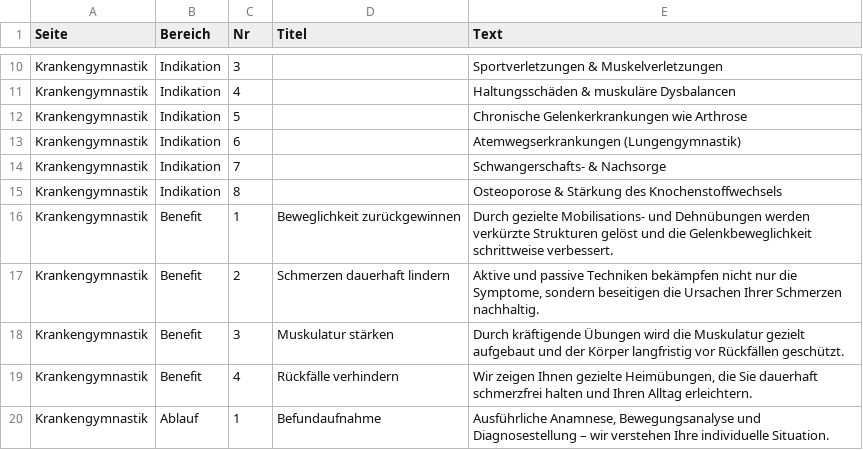
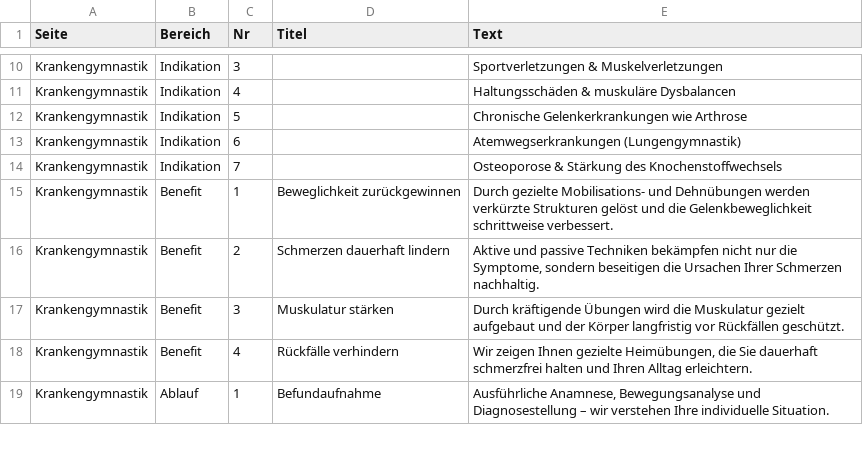
Before and after one commit to danielloos36/fortis-salutis, a CSV file: leistungen-export.csv, drawn as a sheet; only a part is shown, gaps mark what is left out.

Commit message:
Text update

```diff
--- a/leistungen-export.csv
+++ b/leistungen-export.csv
@@ -13,4 +13,3 @@ Krankengymnastik;Indikation;5;;Chronische Gelenkerkrankungen wie Arthrose
 Krankengymnastik;Indikation;6;;Atemwegserkrankungen (Lungengymnastik)
-Krankengymnastik;Indikation;7;;Schwangerschafts- & Nachsorge
-Krankengymnastik;Indikation;8;;Osteoporose & Stärkung des Knochenstoffwechsels
+Krankengymnastik;Indikation;7;;Osteoporose & Stärkung des Knochenstoffwechsels
 Krankengymnastik;Benefit;1;Beweglichkeit zurückgewinnen;Durch gezielte Mobilisations- und Dehnübungen werden verkürzte Strukturen gelöst und die Gelenkbeweglichkeit schrittweise verbessert.
```
Also changed, not shown: 3 other files.
